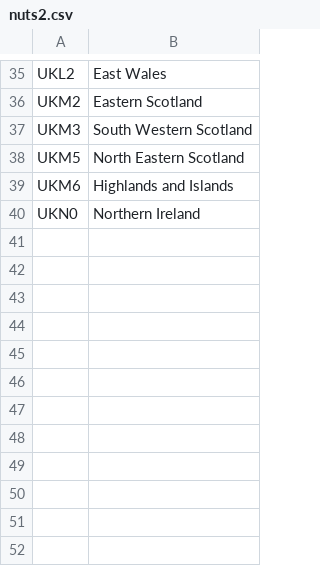
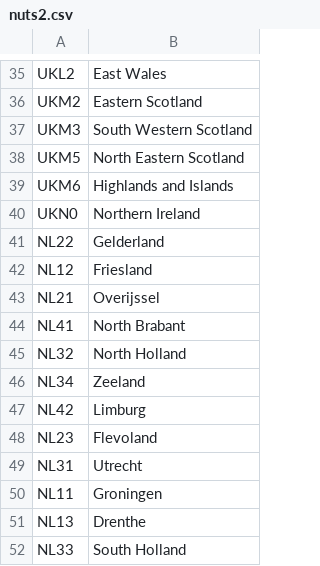
Before and after one commit to devm1023/GeekTalentDB, a CSV file: nutsregions/nuts2.csv, drawn as a sheet; only a part is shown, gaps mark what is left out; the diff names each change by its address in the sheet, - before the commit and + after, or states it on an @@ line.

```diff
--- a/nutsregions/nuts2.csv
+++ b/nutsregions/nuts2.csv
+row 41: NL22 | Gelderland
+row 42: NL12 | Friesland
+row 43: NL21 | Overijssel
+row 44: NL41 | North Brabant
+row 45: NL32 | North Holland
+row 46: NL34 | Zeeland
+row 47: NL42 | Limburg
+row 48: NL23 | Flevoland
+row 49: NL31 | Utrecht
+row 50: NL11 | Groningen
+row 51: NL13 | Drenthe
+row 52: NL33 | South Holland
```
Also changed, not shown: nutsregions/nuts1.csv, nutsregions/nuts3.csv.
